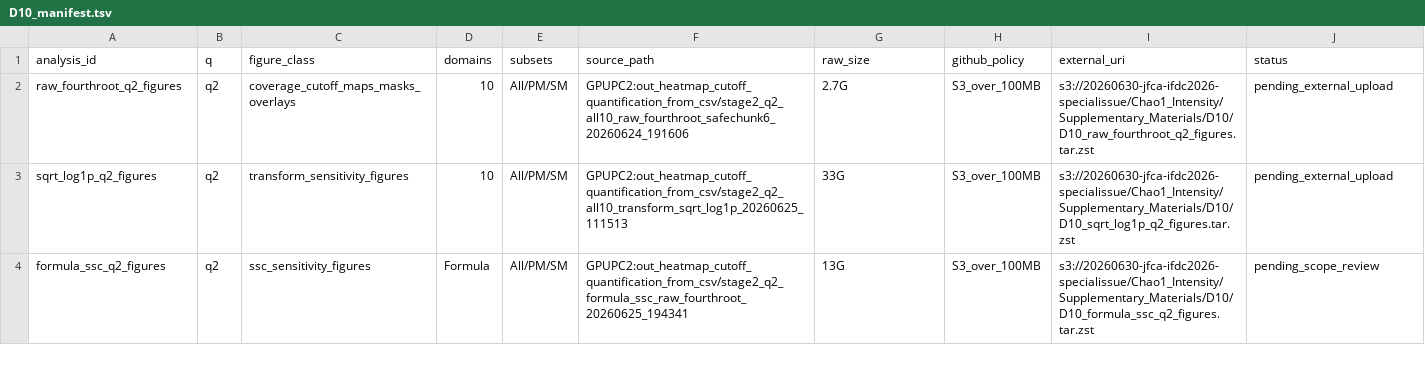
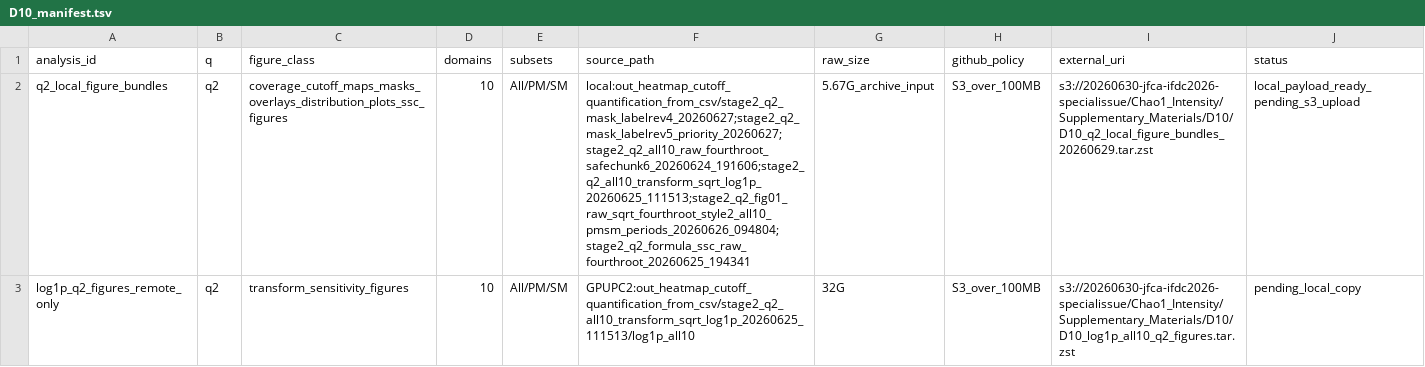
Before and after one commit to SonyCSL/20260630_JFCA_IFDC2026_SpecialIssue, a TSV file: Supplementary_Materials/D10/D10_manifest.tsv, drawn as a sheet; the diff names each change by its address in the sheet, - before the commit and + after, or states it on an @@ line.

```diff
--- a/Supplementary_Materials/D10/D10_manifest.tsv
+++ b/Supplementary_Materials/D10/D10_manifest.tsv
-A2 (analysis_id): raw_fourthroot_q2_figures
+A2 (analysis_id): q2_local_figure_bundles
-C2 (figure_class): coverage_cutoff_maps_masks_overlays
+C2 (figure_class): coverage_cutoff_maps_masks_overlays_distribution_plots_ssc_figures
-F2 (source_path): GPUPC2:out_heatmap_cutoff_quantification_from_csv/stage2_q2_all10_raw_fourthroot_safechunk6_20260624_191606
+F2 (source_path): local:out_heatmap_cutoff_quantification_from_csv/stage2_q2_mask_labelrev4_20260627;stage2_q2_mask_labelrev5_priority_20260627;stage2_q2_all10_raw_fourthroot_safechunk6_20260624_191606;stage2_q2_all10_transform_sqrt_log1p_20260625_111513;stage2_q2_fig01_raw_sqrt_fourthroot_style2_all10_pmsm_periods_20260626_094804;stage2_q2_formula_ssc_raw_fourthroot_20260625_194341
-G2 (raw_size): 2.7G
+G2 (raw_size): 5.67G_archive_input
-I2 (external_uri): s3://20260630-jfca-ifdc2026-specialissue/Chao1_Intensity/Supplementary_Materials/D10/D10_raw_fourthroot_q2_figures.tar.zst
+I2 (external_uri): s3://20260630-jfca-ifdc2026-specialissue/Chao1_Intensity/Supplementary_Materials/D10/D10_q2_local_figure_bundles_20260629.tar.zst
-J2 (status): pending_external_upload
+J2 (status): local_payload_ready_pending_s3_upload
-A3 (analysis_id): sqrt_log1p_q2_figures
+A3 (analysis_id): log1p_q2_figures_remote_only
-F3 (source_path): GPUPC2:out_heatmap_cutoff_quantification_from_csv/stage2_q2_all10_transform_sqrt_log1p_20260625_111513
+F3 (source_path): GPUPC2:out_heatmap_cutoff_quantification_from_csv/stage2_q2_all10_transform_sqrt_log1p_20260625_111513/log1p_all10
-G3 (raw_size): 33G
+G3 (raw_size): 32G
-I3 (external_uri): s3://20260630-jfca-ifdc2026-specialissue/Chao1_Intensity/Supplementary_Materials/D10/D10_sqrt_log1p_q2_figures.tar.zst
+I3 (external_uri): s3://20260630-jfca-ifdc2026-specialissue/Chao1_Intensity/Supplementary_Materials/D10/D10_log1p_all10_q2_figures.tar.zst
-J3 (status): pending_external_upload
+J3 (status): pending_local_copy
-row 4: formula_ssc_q2_figures | q2 | ssc_sensitivity_figures | Formula | All/PM/SM | GPUPC2:out_heatmap_cutoff_quantification_from_csv/stage2_q2_formula_ssc_raw_fourthroot_20260625_194341 | 13G | S3_over_100MB | s3://20260630-jfca-ifdc2026-specialissue/Chao1_Intensity/Supplementary_Materials/D10/D10_formula_ssc_q2_figures.tar.zst | pending_scope_review
```
Also changed, not shown: Supplementary_Materials/D7/D7_manifest.tsv, Supplementary_Materials/D8/D8_manifest.tsv, 16 other files.
